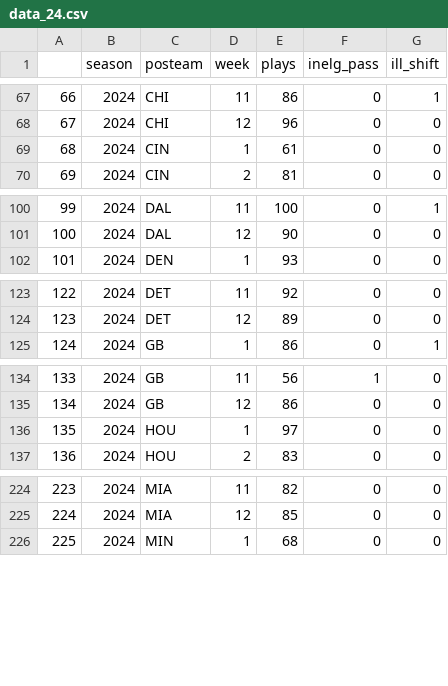
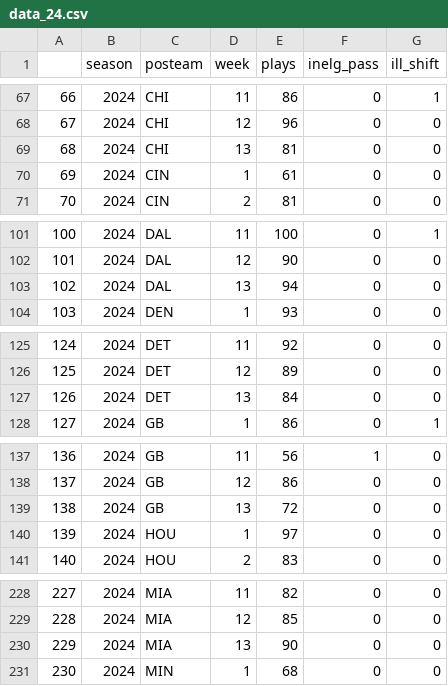
Before and after one commit to Doug-Analytics/Weekly-Shiny-App, a CSV file: data_24.csv, drawn as a sheet; only a part is shown, gaps mark what is left out; addresses are those after the commit; the diff covers the shown part only; the diff names each change by its address in the sheet, - before the commit and + after, or states it on an @@ line.

```diff
--- a/data_24.csv
+++ b/data_24.csv
+row 69: 68 | 2024 | CHI | 13 | 81 | 0 | 0
@@ column A renumbered between rows 70 and 377 @@
+row 103: 102 | 2024 | DAL | 13 | 94 | 0 | 0
+row 127: 126 | 2024 | DET | 13 | 84 | 0 | 0
+row 139: 138 | 2024 | GB | 13 | 72 | 0 | 0
+row 230: 229 | 2024 | MIA | 13 | 90 | 0 | 0
```
Also changed, not shown: 2 added rows elsewhere in this file, 6 other files.
